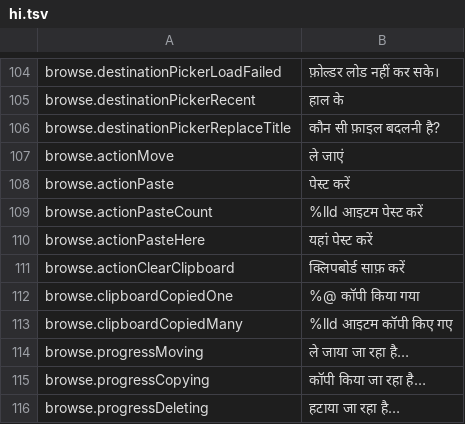
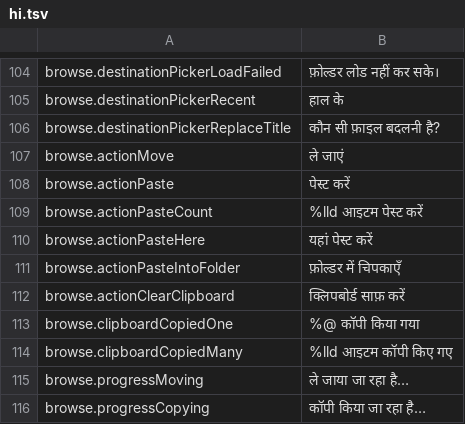
Before and after one commit to PhillipMaizza/NextExplorer-iOS, a TSV file: Packages/Localization/translations/hi.tsv, drawn as a sheet; only a part is shown, gaps mark what is left out; the shorter side is filled out with more unchanged rows.

Commit message:
NXTIOS-0197: Paste into folder in the string sources
The string went into the generated catalog only, so the next regeneration would have dropped it.

```diff
--- a/Packages/Localization/translations/hi.tsv
+++ b/Packages/Localization/translations/hi.tsv
@@ -110,2 +110,3 @@ browse.actionPasteCount	%lld आइटम पेस्ट करें
 browse.actionPasteHere	यहां पेस्ट करें
+browse.actionPasteIntoFolder	फ़ोल्डर में चिपकाएँ
 browse.actionClearClipboard	क्लिपबोर्ड साफ़ करें
```
Also changed, not shown: Packages/Localization/translations/el.tsv, Packages/Localization/translations/ja.tsv, 27 other files.
